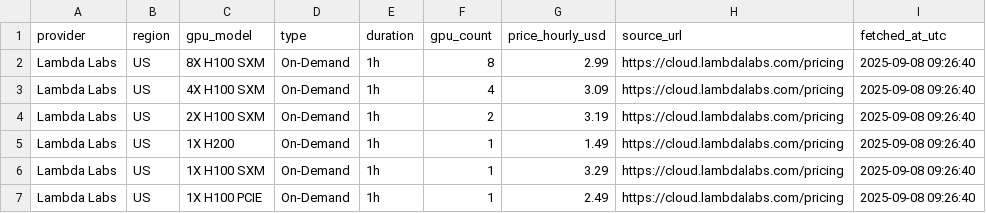
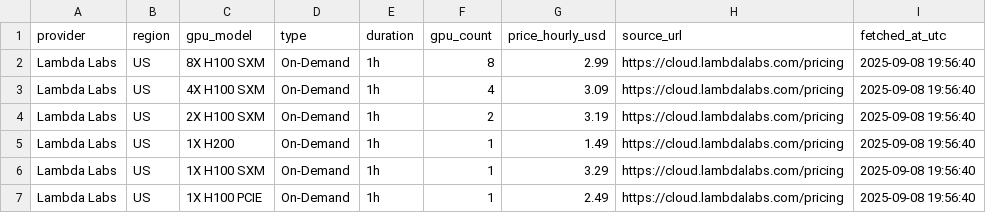
Before and after one commit to evieculloty9/gpu-price-iq, a CSV file: docs/data/history/lambda_labs_history.csv (was docs/data/latest/lambda_labs_latest.csv), drawn as a sheet.

```diff
--- a/docs/data/latest/lambda_labs_latest.csv
+++ b/docs/data/history/lambda_labs_history.csv
@@ -1,7 +1,7 @@
 provider,region,gpu_model,type,duration,gpu_count,price_hourly_usd,source_url,fetched_at_utc
-Lambda Labs,US,8X H100 SXM,On-Demand,1h,8,2.99,https://cloud.lambdalabs.com/pricing,2025-09-08 09:26:40
-Lambda Labs,US,4X H100 SXM,On-Demand,1h,4,3.09,https://cloud.lambdalabs.com/pricing,2025-09-08 09:26:40
-Lambda Labs,US,2X H100 SXM,On-Demand,1h,2,3.19,https://cloud.lambdalabs.com/pricing,2025-09-08 09:26:40
-Lambda Labs,US,1X H200,On-Demand,1h,1,1.49,https://cloud.lambdalabs.com/pricing,2025-09-08 09:26:40
-Lambda Labs,US,1X H100 SXM,On-Demand,1h,1,3.29,https://cloud.lambdalabs.com/pricing,2025-09-08 09:26:40
-Lambda Labs,US,1X H100 PCIE,On-Demand,1h,1,2.49,https://cloud.lambdalabs.com/pricing,2025-09-08 09:26:40
+Lambda Labs,US,8X H100 SXM,On-Demand,1h,8,2.99,https://cloud.lambdalabs.com/pricing,2025-09-08 19:56:40
+Lambda Labs,US,4X H100 SXM,On-Demand,1h,4,3.09,https://cloud.lambdalabs.com/pricing,2025-09-08 19:56:40
+Lambda Labs,US,2X H100 SXM,On-Demand,1h,2,3.19,https://cloud.lambdalabs.com/pricing,2025-09-08 19:56:40
+Lambda Labs,US,1X H200,On-Demand,1h,1,1.49,https://cloud.lambdalabs.com/pricing,2025-09-08 19:56:40
+Lambda Labs,US,1X H100 SXM,On-Demand,1h,1,3.29,https://cloud.lambdalabs.com/pricing,2025-09-08 19:56:40
+Lambda Labs,US,1X H100 PCIE,On-Demand,1h,1,2.49,https://cloud.lambdalabs.com/pricing,2025-09-08 19:56:40
```
Also changed, not shown: docs/data/history/brokkr_history.csv, docs/data/history/crusoecloud_history.csv, 16 other files.
